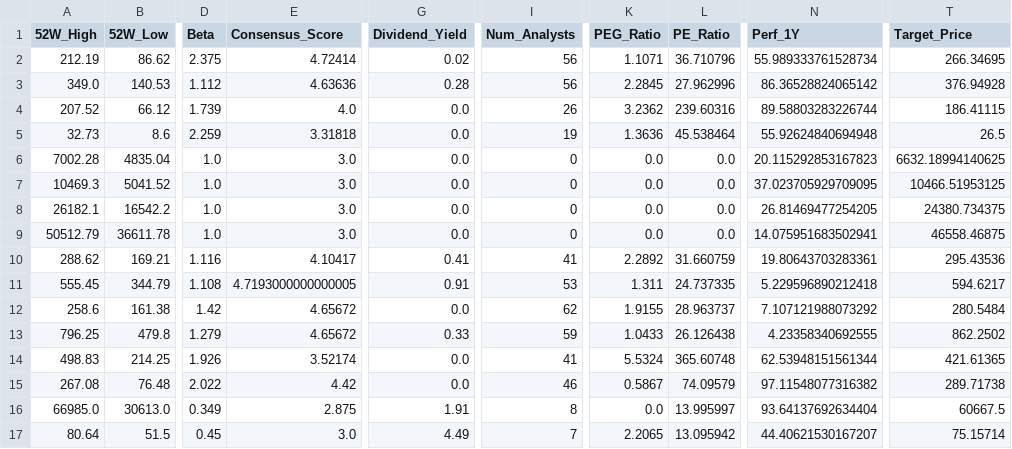
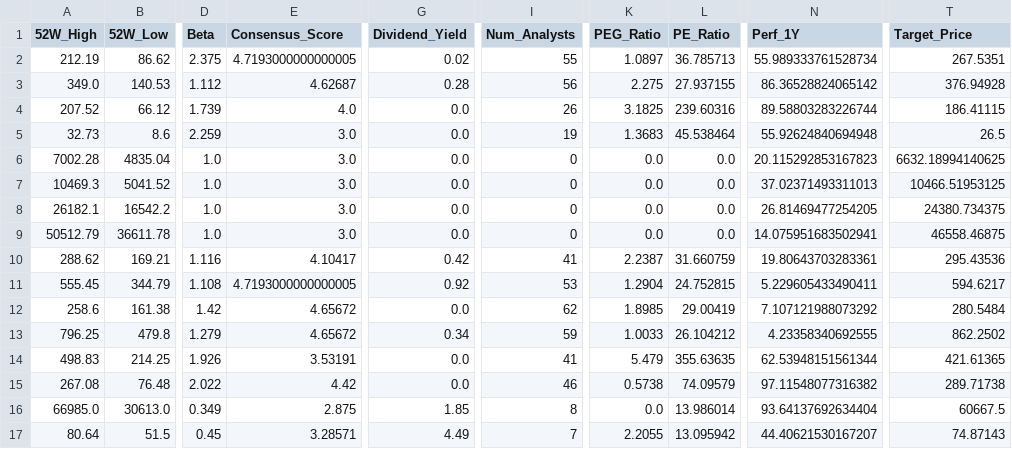
Before and after one commit to nicolasbobadillat/Indicadores, a CSV file: data_kpi.csv, drawn as a sheet; only a part is shown, gaps mark what is left out; the diff covers the shown part only; the diff names each change by its address in the sheet, - before the commit and + after, or states it on an @@ line.

```diff
--- a/data_kpi.csv
+++ b/data_kpi.csv
-E2 (Consensus_Score): 4.72414
+E2 (Consensus_Score): 4.7193000000000005
-I2 (Num_Analysts): 56
+I2 (Num_Analysts): 55
-K2 (PEG_Ratio): 1.1071
+K2 (PEG_Ratio): 1.0897
-L2 (PE_Ratio): 36.710796
+L2 (PE_Ratio): 36.785713
-T2 (Target_Price): 266.34695
+T2 (Target_Price): 267.5351
-E3 (Consensus_Score): 4.63636
+E3 (Consensus_Score): 4.62687
-K3 (PEG_Ratio): 2.2845
+K3 (PEG_Ratio): 2.275
-L3 (PE_Ratio): 27.962996
+L3 (PE_Ratio): 27.937155
-K4 (PEG_Ratio): 3.2362
+K4 (PEG_Ratio): 3.1825
-E5 (Consensus_Score): 3.31818
+E5 (Consensus_Score): 3.0
-K5 (PEG_Ratio): 1.3636
+K5 (PEG_Ratio): 1.3683
-N7 (Perf_1Y): 37.023705929709095
+N7 (Perf_1Y): 37.02371493311013
-G10 (Dividend_Yield): 0.41
+G10 (Dividend_Yield): 0.42
-K10 (PEG_Ratio): 2.2892
+K10 (PEG_Ratio): 2.2387
-G11 (Dividend_Yield): 0.91
+G11 (Dividend_Yield): 0.92
-K11 (PEG_Ratio): 1.311
+K11 (PEG_Ratio): 1.2904
-L11 (PE_Ratio): 24.737335
+L11 (PE_Ratio): 24.752815
-N11 (Perf_1Y): 5.229596890212418
+N11 (Perf_1Y): 5.229605433490411
-K12 (PEG_Ratio): 1.9155
+K12 (PEG_Ratio): 1.8985
-L12 (PE_Ratio): 28.963737
+L12 (PE_Ratio): 29.00419
-G13 (Dividend_Yield): 0.33
+G13 (Dividend_Yield): 0.34
-K13 (PEG_Ratio): 1.0433
+K13 (PEG_Ratio): 1.0033
-L13 (PE_Ratio): 26.126438
+L13 (PE_Ratio): 26.104212
-E14 (Consensus_Score): 3.52174
+E14 (Consensus_Score): 3.53191
-K14 (PEG_Ratio): 5.5324
+K14 (PEG_Ratio): 5.479
-L14 (PE_Ratio): 365.60748
+L14 (PE_Ratio): 355.63635
-K15 (PEG_Ratio): 0.5867
+K15 (PEG_Ratio): 0.5738
-G16 (Dividend_Yield): 1.91
+G16 (Dividend_Yield): 1.85
-L16 (PE_Ratio): 13.995997
+L16 (PE_Ratio): 13.986014
-E17 (Consensus_Score): 3.0
+E17 (Consensus_Score): 3.28571
-K17 (PEG_Ratio): 2.2065
+K17 (PEG_Ratio): 2.2055
-T17 (Target_Price): 75.15714
+T17 (Target_Price): 74.87143
```
Also changed, not shown: 45 edited cells elsewhere in this file, data_history.csv, data_macro.csv.
